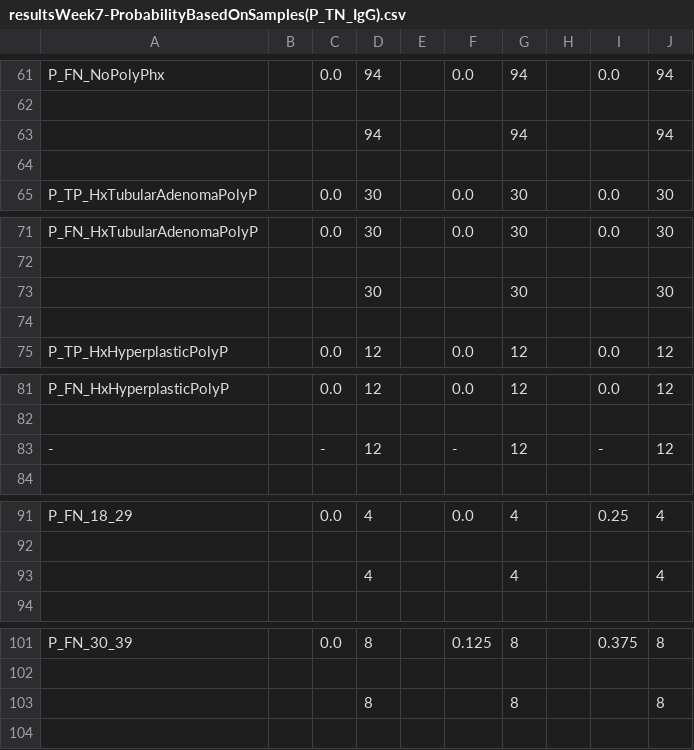
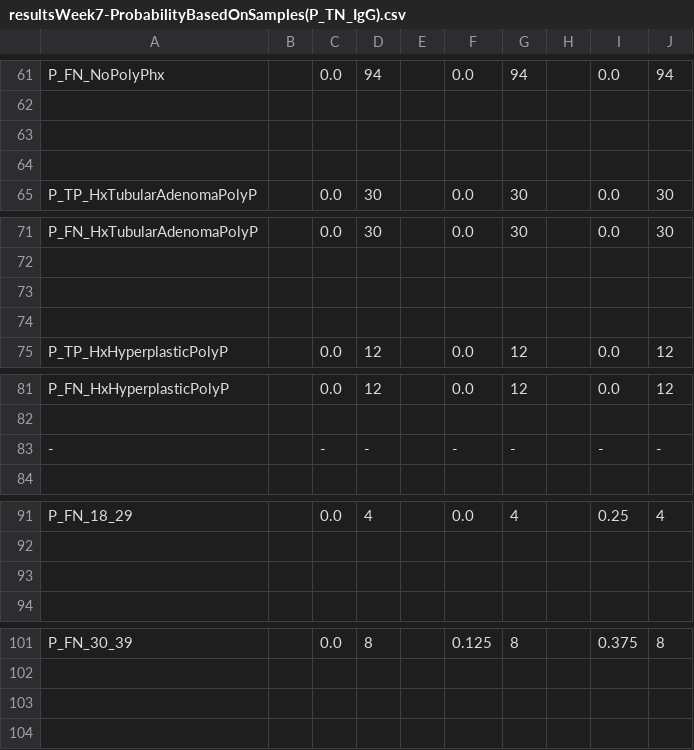
Before and after one commit to M4IZER00K/Research, a CSV file: resultsWeek7-ProbabilityBasedOnSamples(P_TN_IgG).csv, drawn as a sheet; only a part is shown, gaps mark what is left out; the diff covers the shown part only.

```diff
--- a/resultsWeek7-ProbabilityBasedOnSamples(P_TN_IgG).csv
+++ b/resultsWeek7-ProbabilityBasedOnSamples(P_TN_IgG).csv
@@ -62,3 +62,3 @@ P_FN_NoPolyPhx, ,0.0,94, ,0.0,94, ,0.0,94
 
- , , ,94, , ,94, , ,94
+ , , , , , , , , ,
 
@@ -72,3 +72,3 @@ P_FN_HxTubularAdenomaPolyP, ,0.0,30, ,0.0,30, ,0.0,30
 
- , , ,30, , ,30, , ,30
+ , , , , , , , , ,
 
@@ -82,3 +82,3 @@ P_FN_HxHyperplasticPolyP, ,0.0,12, ,0.0,12, ,0.0,12
 
--, ,-,12, ,-,12, ,-,12
+-, ,-,-, ,-,-, ,-,-
 
@@ -92,3 +92,3 @@ P_FN_18_29, ,0.0,4, ,0.0,4, ,0.25,4
 
- , , ,4, , ,4, , ,4
+ , , , , , , , , ,
 
@@ -102,3 +102,3 @@ P_FN_30_39, ,0.0,8, ,0.125,8, ,0.375,8
 
- , , ,8, , ,8, , ,8
+ , , , , , , , , ,
 
```
Also changed, not shown: 54 edited cells elsewhere in this file.
